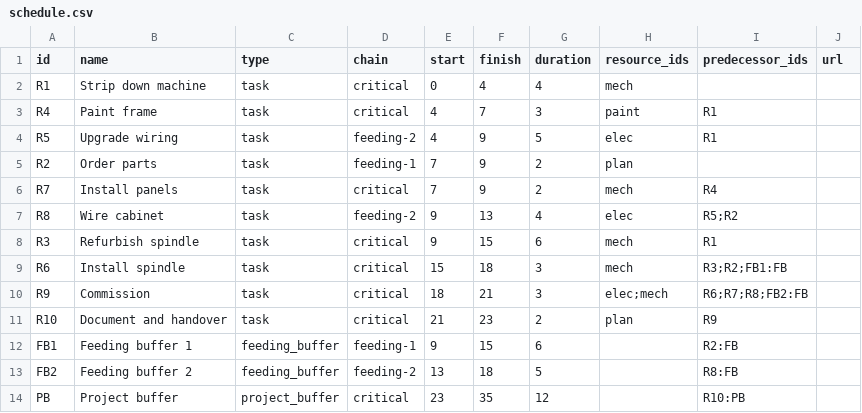
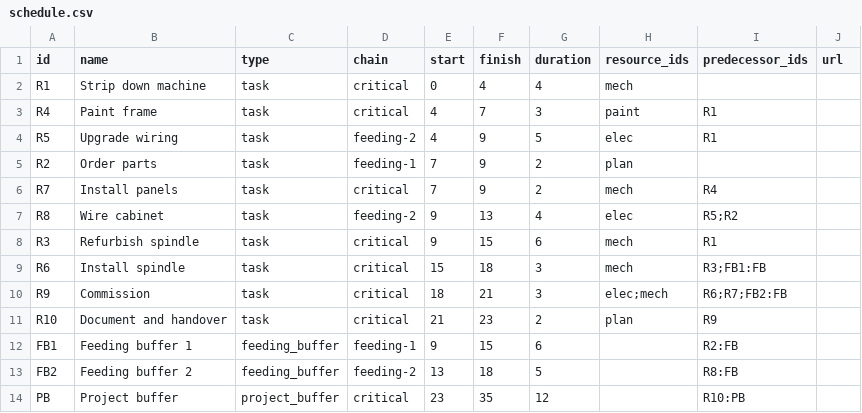
Before and after one commit to rnwolf/ccpm-single-project-skill, a CSV file: eval-workspace/iteration-1/eval-equipment-retrofit/with_skill/outputs/schedule.csv, drawn as a sheet.

```diff
--- a/eval-workspace/iteration-1/eval-equipment-retrofit/with_skill/outputs/schedule.csv
+++ b/eval-workspace/iteration-1/eval-equipment-retrofit/with_skill/outputs/schedule.csv
@@ -8,4 +8,4 @@ R8,Wire cabinet,task,feeding-2,9,13,4,elec,R5;R2,
 R3,Refurbish spindle,task,critical,9,15,6,mech,R1,
-R6,Install spindle,task,critical,15,18,3,mech,R3;R2;FB1:FB,
-R9,Commission,task,critical,18,21,3,elec;mech,R6;R7;R8;FB2:FB,
+R6,Install spindle,task,critical,15,18,3,mech,R3;FB1:FB,
+R9,Commission,task,critical,18,21,3,elec;mech,R6;R7;FB2:FB,
 R10,Document and handover,task,critical,21,23,2,plan,R9,
```
Also changed, not shown: eval-workspace/iteration-1/eval-kitchen-renovation/with_skill/outputs/schedule.csv, eval-workspace/iteration-1/eval-lab-trials/with_skill/outputs/schedule.csv, 16 other files.
